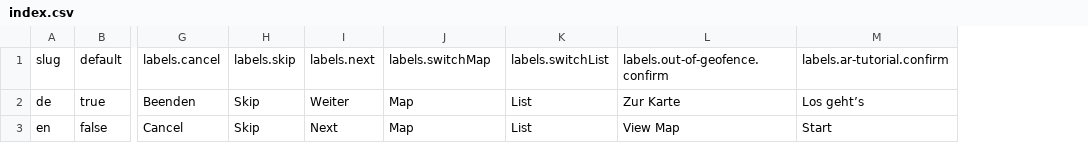
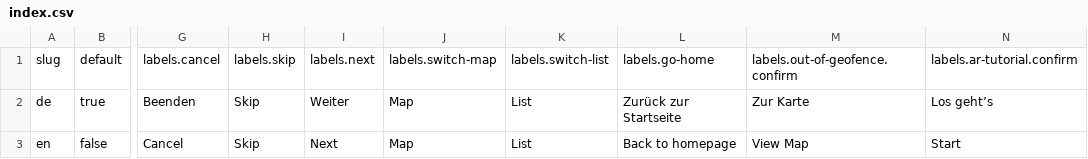
Before and after one commit to freies-deutsches-hochstift/virtual-time-travel, a CSV file: apps/geo-ar/assets/items/locales/index.csv, drawn as a sheet; only a part is shown, gaps mark what is left out; the diff names each change by its address in the sheet, - before the commit and + after, or states it on an @@ line.

Commit message:
feat: better labels handling

```diff
--- a/apps/geo-ar/assets/items/locales/index.csv
+++ b/apps/geo-ar/assets/items/locales/index.csv
+column L, rows 1-3: labels.go-home | Zurück zur Startseite | Back to homepage
-J1: labels.switchMap
+J1: labels.switch-map
-K1: labels.switchList
+K1: labels.switch-list
```
Also changed, not shown: 5 other files.
